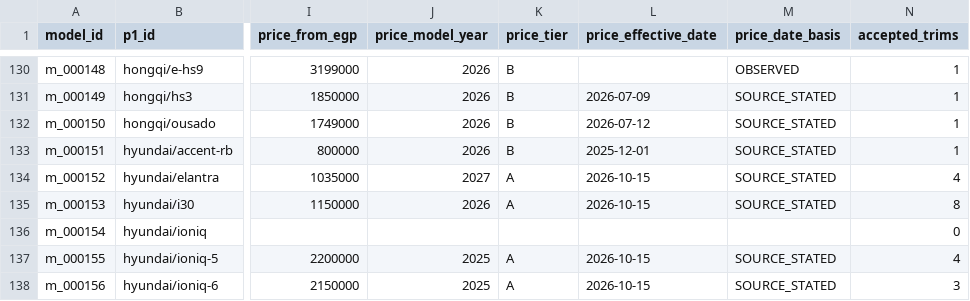
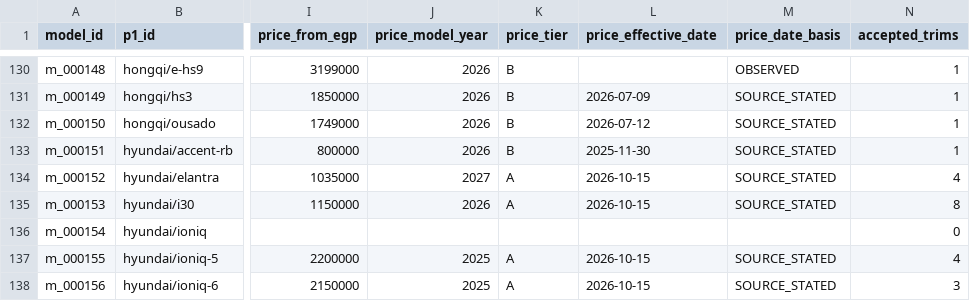
Before and after one commit to KingMega1/scratch, a CSV file: vehicle-data/review/u11_coverage.csv, drawn as a sheet; only a part is shown, gaps mark what is left out; the diff names each change by its address in the sheet, - before the commit and + after, or states it on an @@ line.

```diff
--- a/vehicle-data/review/u11_coverage.csv
+++ b/vehicle-data/review/u11_coverage.csv
-L133 (price_effective_date): 2025-12-01
+L133 (price_effective_date): 2025-11-30
```
Also changed, not shown: vehicle-data/registry/u11_prices.csv, vehicle-data/registry/u11_spec_facts.csv, 53 other files.
